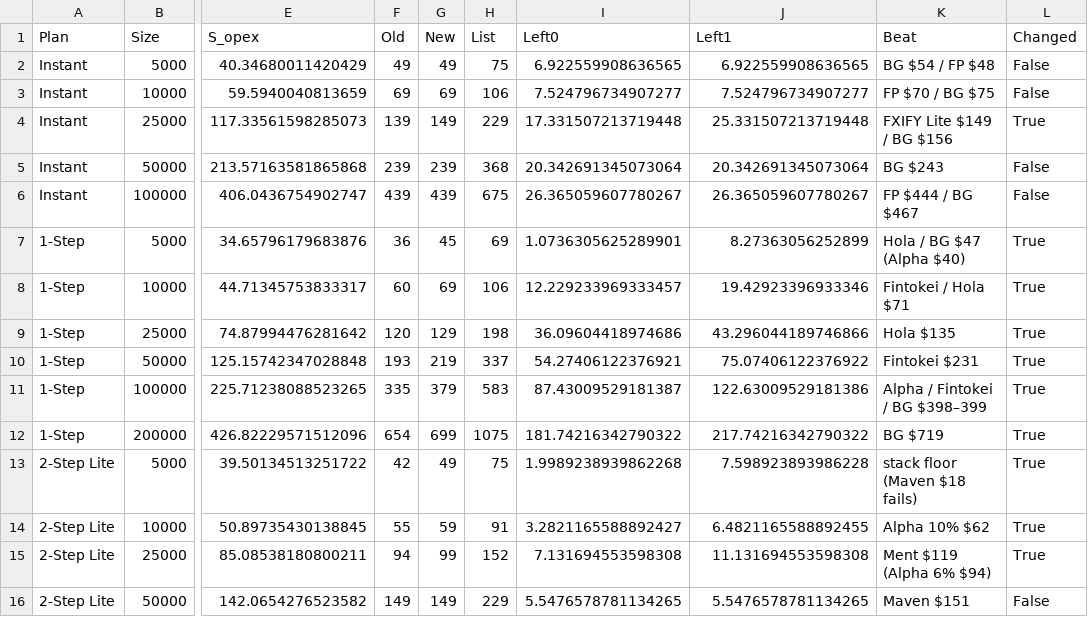
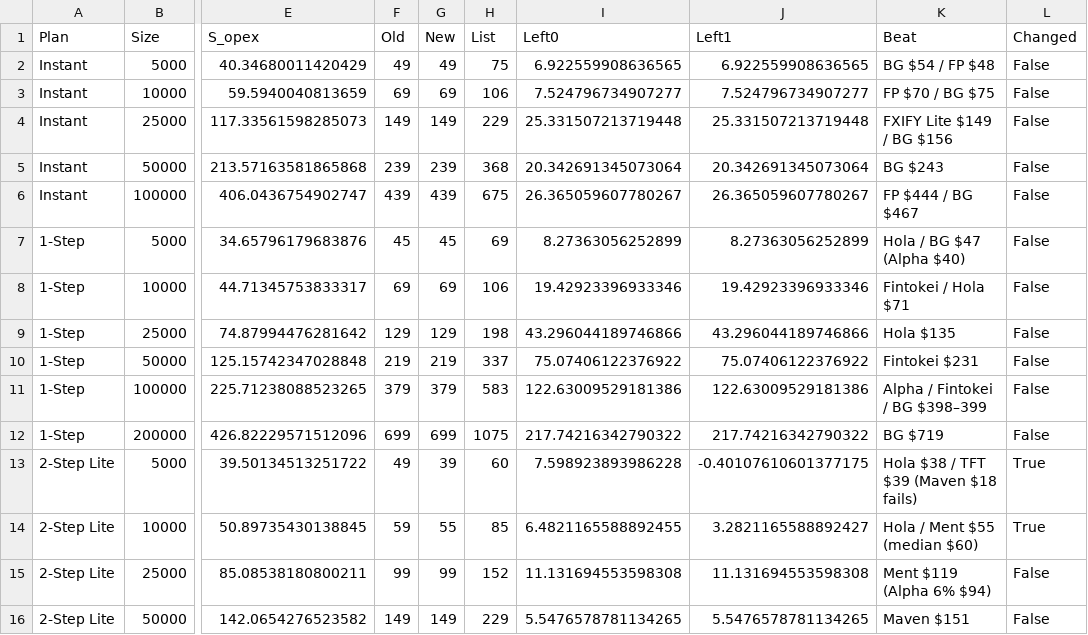
Before and after one commit to AShevalev/AShevalev.github.io, a CSV file: results/verodus_reprice_news_included.csv, drawn as a sheet; only a part is shown, gaps mark what is left out; the diff covers the shown part only; the diff names each change by its address in the sheet, - before the commit and + after, or states it on an @@ line.

```diff
--- a/results/verodus_reprice_news_included.csv
+++ b/results/verodus_reprice_news_included.csv
-F4 (Old): 139
+F4 (Old): 149
-I4 (Left0): 17.331507213719448
+I4 (Left0): 25.331507213719448
-L4 (Changed): True
+L4 (Changed): False
-F7 (Old): 36
+F7 (Old): 45
-I7 (Left0): 1.0736305625289901
+I7 (Left0): 8.27363056252899
-L7:L12 (Changed): True
+L7:L12 (Changed): False
-F8 (Old): 60
+F8 (Old): 69
-I8 (Left0): 12.229233969333457
+I8 (Left0): 19.42923396933346
-F9 (Old): 120
+F9 (Old): 129
-I9 (Left0): 36.09604418974686
+I9 (Left0): 43.296044189746866
-F10 (Old): 193
+F10 (Old): 219
-I10 (Left0): 54.27406122376921
+I10 (Left0): 75.07406122376922
-F11 (Old): 335
+F11 (Old): 379
-I11 (Left0): 87.43009529181387
+I11 (Left0): 122.63009529181386
-F12 (Old): 654
+F12 (Old): 699
-I12 (Left0): 181.74216342790322
+I12 (Left0): 217.74216342790322
-F13 (Old): 42
+F13 (Old): 49
-G13 (New): 49
+G13 (New): 39
-H13 (List): 75
+H13 (List): 60
-I13 (Left0): 1.9989238939862268
+I13 (Left0): 7.598923893986228
-J13 (Left1): 7.598923893986228
+J13 (Left1): -0.40107610601377175
-K13 (Beat): stack floor (Maven $18 fails)
+K13 (Beat): Hola $38 / TFT $39 (Maven $18 fails)
-F14 (Old): 55
+F14 (Old): 59
-G14 (New): 59
+G14 (New): 55
-H14 (List): 91
+H14 (List): 85
-I14 (Left0): 3.2821165588892427
+I14 (Left0): 6.4821165588892455
-J14 (Left1): 6.4821165588892455
+J14 (Left1): 3.2821165588892427
-K14 (Beat): Alpha 10% $62
+K14 (Beat): Hola / Ment $55 (median $60)
-F15 (Old): 94
+F15 (Old): 99
-I15 (Left0): 7.131694553598308
+I15 (Left0): 11.131694553598308
-L15 (Changed): True
+L15 (Changed): False
```
Also changed, not shown: 30 edited cells elsewhere in this file, 11 other files.
